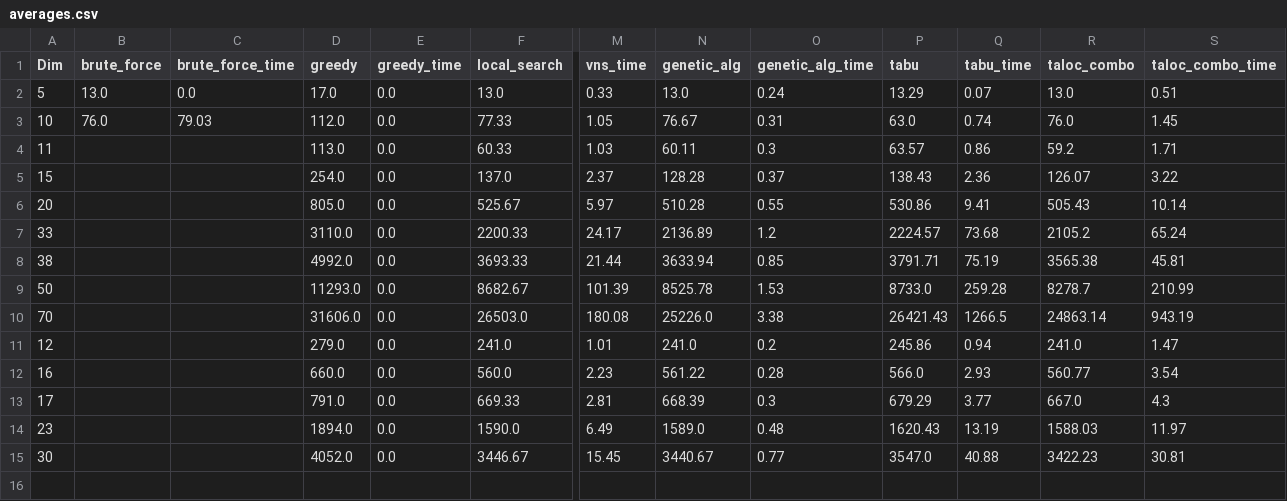
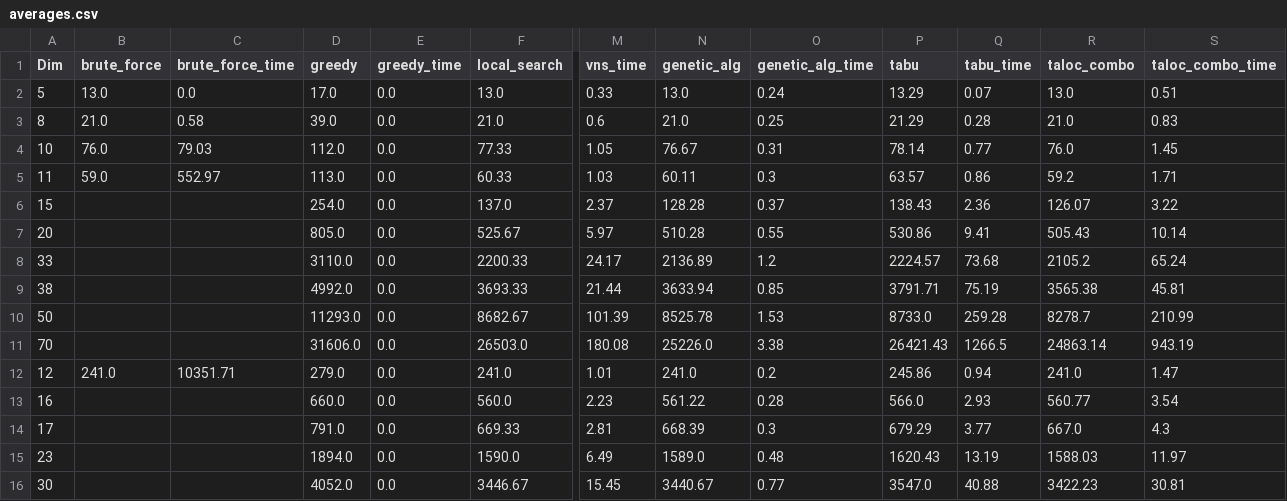
Before and after one commit to JohnMcCodeman5/classified_ri, a CSV file: comparison_tables/averages.csv, drawn as a sheet; only a part is shown, gaps mark what is left out; addresses are those after the commit; rows hold the shown columns only; the diff names each change by its address in the sheet, - before the commit and + after, or states it on an @@ line.

```diff
--- a/comparison_tables/averages.csv
+++ b/comparison_tables/averages.csv
+row 3: 8 | 21.0 | 0.58 | 39.0 | 0.0 | 21.0 | 0.6 | 21.0 | 0.25 | 21.29 | 0.28 | 21.0 | 0.83
-P4 (tabu): 63.0
+P4 (tabu): 78.14
-Q4 (tabu_time): 0.74
+Q4 (tabu_time): 0.77
-B5 (brute_force): (empty)
+B5 (brute_force): 59.0
-C5 (brute_force_time): (empty)
+C5 (brute_force_time): 552.97
-B12 (brute_force): (empty)
+B12 (brute_force): 241.0
-C12 (brute_force_time): (empty)
+C12 (brute_force_time): 10351.71
```
Also changed, not shown: comparison_tables/bests.csv, 15 other files.
